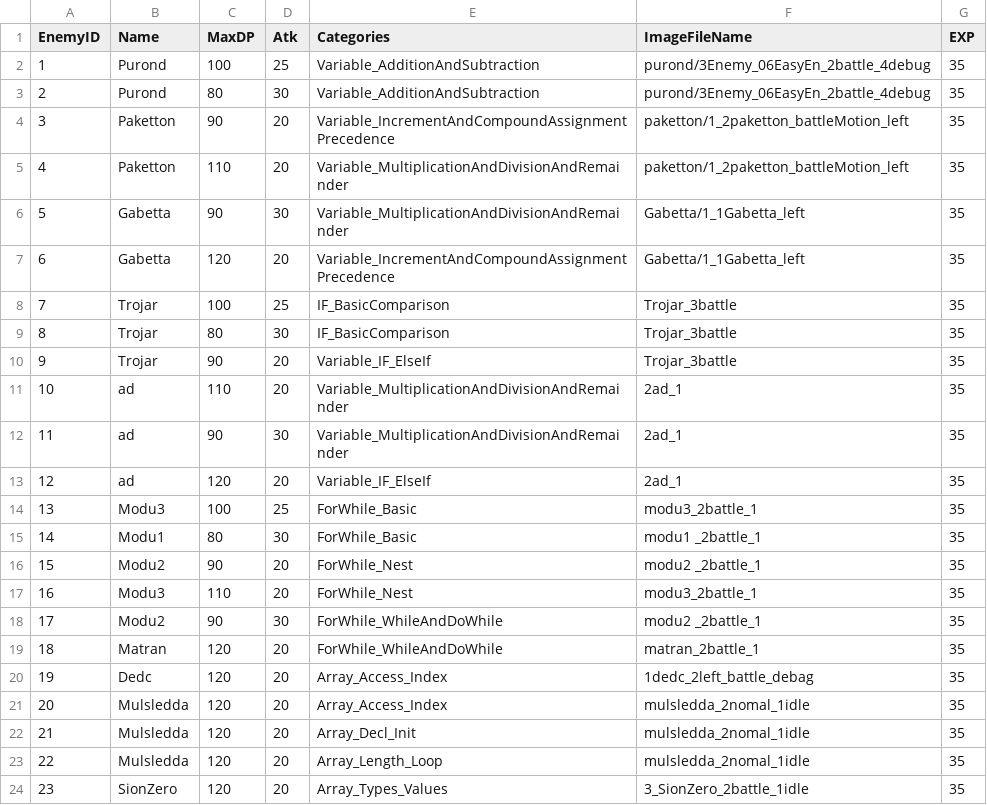
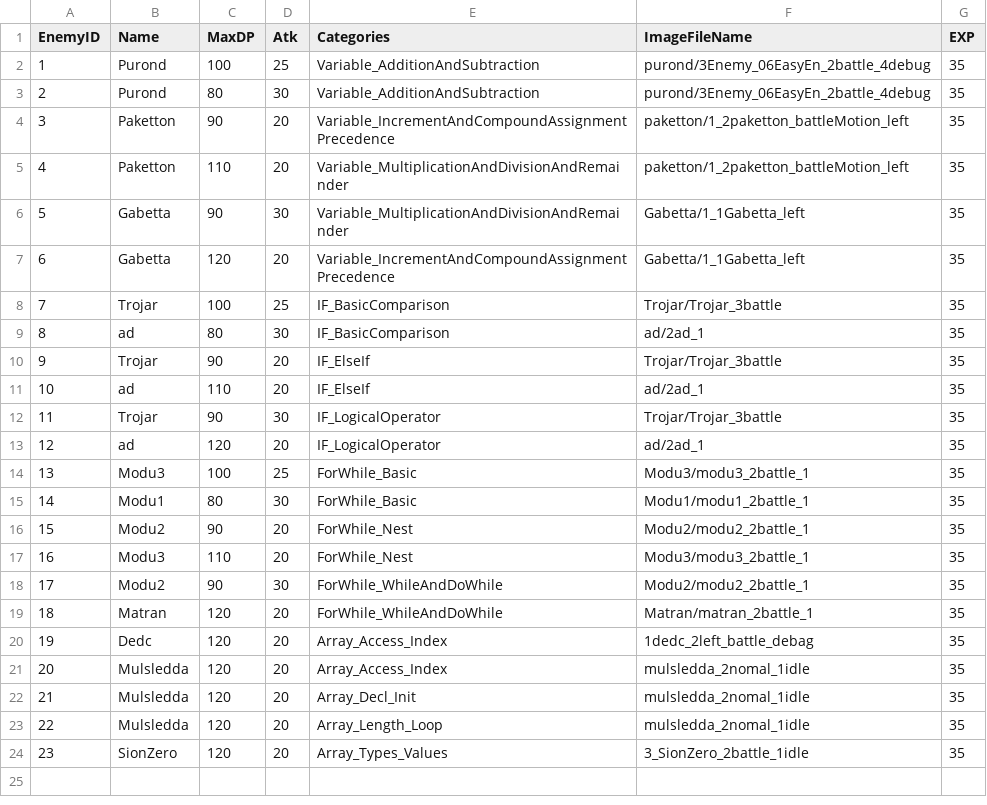
Before and after one commit to Honda310/Code-Quest, a CSV file: Assets/Resources/Data/Enemy.csv, drawn as a sheet.

```diff
--- a/Assets/Resources/Data/Enemy.csv
+++ b/Assets/Resources/Data/Enemy.csv
@@ -7,14 +7,14 @@ EnemyID,Name,MaxDP,Atk,Categories,ImageFileName,EXP
 6,Gabetta,120,20,Variable_IncrementAndCompoundAssignmentPrecedence,Gabetta/1_1Gabetta_left,35
-7,Trojar,100,25,IF_BasicComparison,Trojar_3battle,35
-8,Trojar,80,30,IF_BasicComparison,Trojar_3battle,35
-9,Trojar,90,20,Variable_IF_ElseIf,Trojar_3battle,35
-10,ad,110,20,Variable_MultiplicationAndDivisionAndRemainder,2ad_1,35
-11,ad,90,30,Variable_MultiplicationAndDivisionAndRemainder,2ad_1,35
-12,ad,120,20,Variable_IF_ElseIf,2ad_1,35
-13,Modu3,100,25,ForWhile_Basic,modu3_2battle_1,35
-14,Modu1,80,30,ForWhile_Basic,"modu1 _2battle_1",35
-15,Modu2,90,20,ForWhile_Nest,"modu2 _2battle_1",35
-16,Modu3,110,20,ForWhile_Nest,modu3_2battle_1,35
-17,Modu2,90,30,ForWhile_WhileAndDoWhile,"modu2 _2battle_1",35
-18,Matran,120,20,ForWhile_WhileAndDoWhile,matran_2battle_1,35
+7,Trojar,100,25,IF_BasicComparison,Trojar/Trojar_3battle,35
+8,ad,80,30,IF_BasicComparison,ad/2ad_1,35
+9,Trojar,90,20,IF_ElseIf,Trojar/Trojar_3battle,35
+10,ad,110,20,IF_ElseIf,ad/2ad_1,35
+11,Trojar,90,30,IF_LogicalOperator,Trojar/Trojar_3battle,35
+12,ad,120,20,IF_LogicalOperator,ad/2ad_1,35
+13,Modu3,100,25,ForWhile_Basic,Modu3/modu3_2battle_1,35
+14,Modu1,80,30,ForWhile_Basic,Modu1/modu1_2battle_1,35
+15,Modu2,90,20,ForWhile_Nest,Modu2/modu2_2battle_1,35
+16,Modu3,110,20,ForWhile_Nest,Modu3/modu3_2battle_1,35
+17,Modu2,90,30,ForWhile_WhileAndDoWhile,Modu2/modu2_2battle_1,35
+18,Matran,120,20,ForWhile_WhileAndDoWhile,Matran/matran_2battle_1,35
 19,Dedc,120,20,Array_Access_Index,1dedc_2left_battle_debag,35
```
Also changed, not shown: 53 other files.
